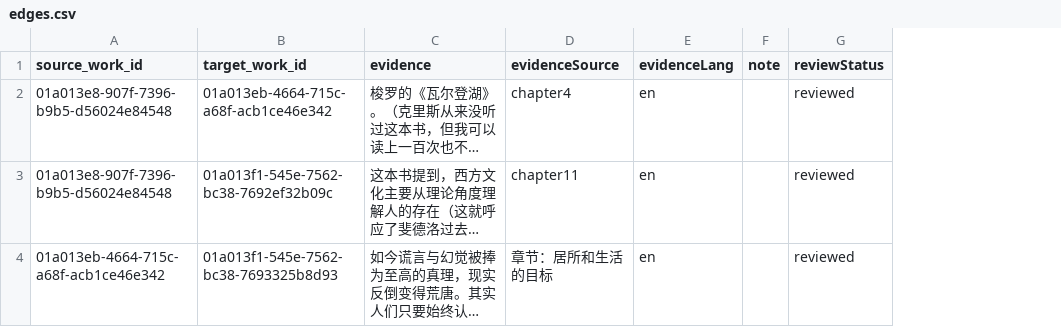
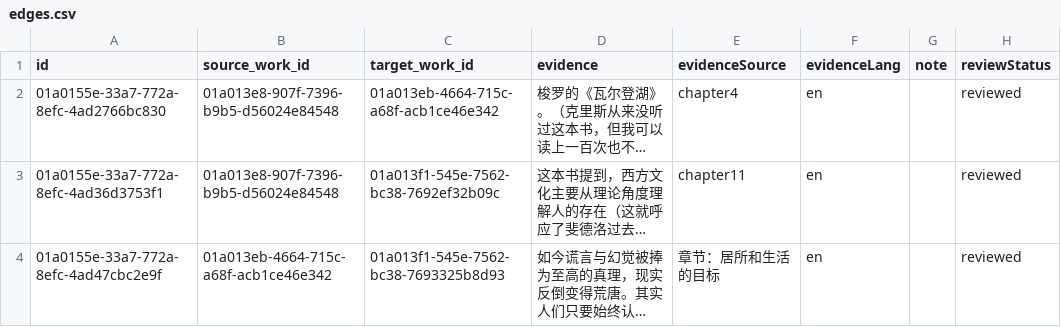
Before and after one commit to threekd/echo-graph, a CSV file: data/real/edges.csv, drawn as a sheet; only a part is shown; long unchanged cells end in …; the diff covers the shown part only; the diff names each change by its address in the sheet, - before the commit and + after, or states it on an @@ line.

```diff
--- a/data/real/edges.csv
+++ b/data/real/edges.csv
+column A (id), rows 2-4: 01a0155e-33a7-772a-8efc-4ad2766bc830 | 01a0155e-33a7-772a-8efc-4ad36d3753f1 | 01a0155e-33a7-772a-8efc-4ad47cbc2e9f
```
Also changed, not shown: 2 added rows elsewhere in this file, data/real/works.csv, 11 other files.
